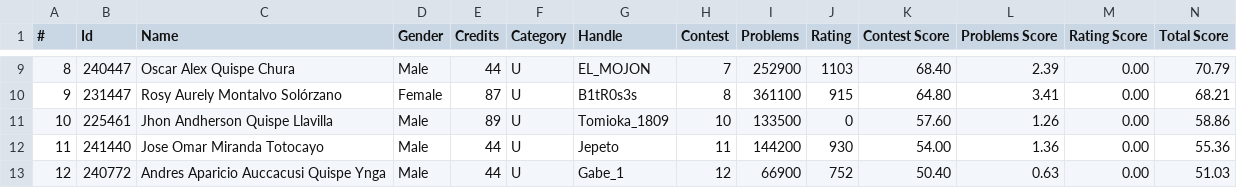
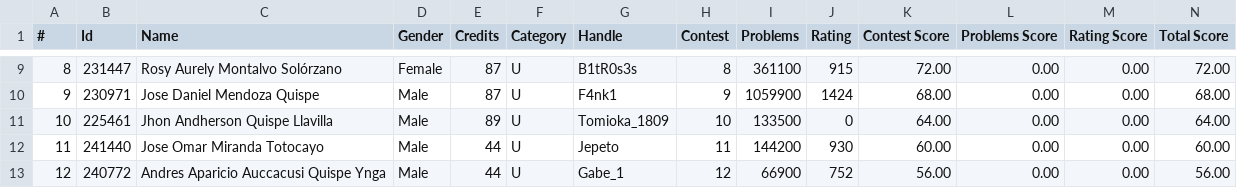
Before and after one commit to Competitive-Programming-UNSAAC/tools, a CSV file: ranking/training-camp-argentina-2025/ranking.csv, drawn as a sheet; only a part is shown, gaps mark what is left out; the diff covers the shown part only.

```diff
--- a/ranking/training-camp-argentina-2025/ranking.csv
+++ b/ranking/training-camp-argentina-2025/ranking.csv
@@ -9,5 +9,5 @@
-8,240447,Oscar Alex Quispe Chura,Male,44,U,EL_MOJON,7,252900,1103,68.40,2.39,0.00,70.79
-9,231447,Rosy Aurely Montalvo Solórzano,Female,87,U,B1tR0s3s,8,361100,915,64.80,3.41,0.00,68.21
-10,225461,Jhon Andherson Quispe Llavilla,Male,89,U,Tomioka_1809,10,133500,0,57.60,1.26,0.00,58.86
-11,241440,Jose Omar Miranda Totocayo,Male,44,U,Jepeto,11,144200,930,54.00,1.36,0.00,55.36
-12,240772,Andres Aparicio Auccacusi Quispe Ynga ,Male,44,U,Gabe_1,12,66900,752,50.40,0.63,0.00,51.03
+8,231447,Rosy Aurely Montalvo Solórzano,Female,87,U,B1tR0s3s,8,361100,915,72.00,0.00,0.00,72.00
+9,230971,Jose Daniel Mendoza Quispe,Male,87,U,F4nk1,9,1059900,1424,68.00,0.00,0.00,68.00
+10,225461,Jhon Andherson Quispe Llavilla,Male,89,U,Tomioka_1809,10,133500,0,64.00,0.00,0.00,64.00
+11,241440,Jose Omar Miranda Totocayo,Male,44,U,Jepeto,11,144200,930,60.00,0.00,0.00,60.00
+12,240772,Andres Aparicio Auccacusi Quispe Ynga ,Male,44,U,Gabe_1,12,66900,752,56.00,0.00,0.00,56.00
```
Also changed, not shown: 94 edited cells elsewhere in this file, 3 other files.
